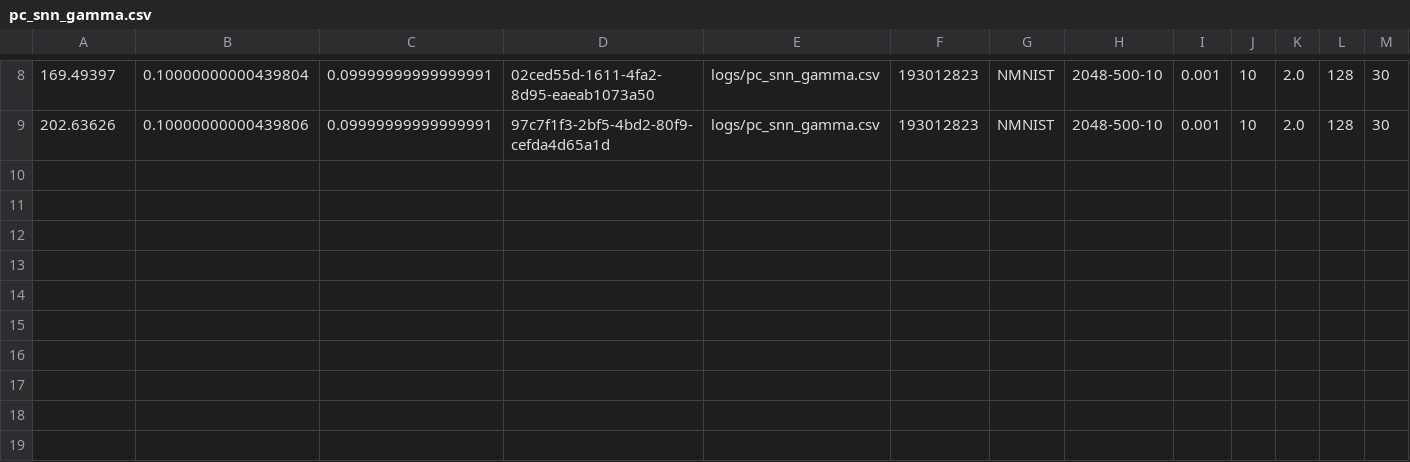
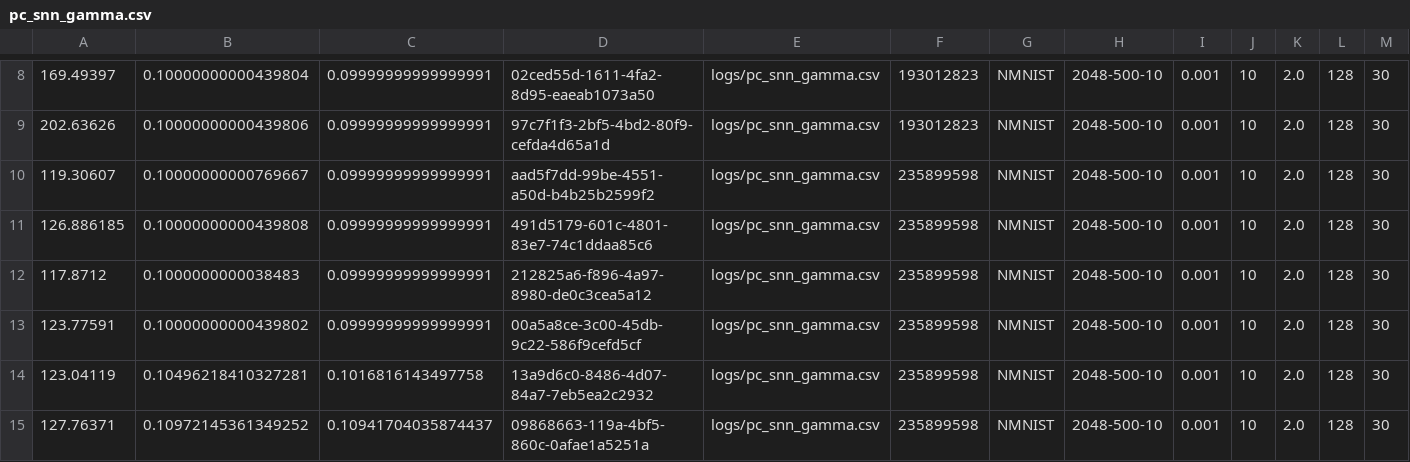
Before and after one commit to Intelligent-Microsystems-Lab/HeterogeneousQuantization, a CSV file: logs/pc_snn_gamma.csv, drawn as a sheet; only a part is shown, gaps mark what is left out; rows hold the shown columns only; the diff names each change by its address in the sheet, - before the commit and + after, or states it on an @@ line.

```diff
--- a/logs/pc_snn_gamma.csv
+++ b/logs/pc_snn_gamma.csv
+row 10: 119.30607 | 0.10000000000769667 | 0.09999999999999991 | aad5f7dd-99be-4551-a50d-b4b25b2599f2 | logs/pc_snn_gamma.csv | 235899598 | NMNIST | 2048-500-10 | 0.001 | 10 | 2.0 | 128 | 30
+row 11: 126.886185 | 0.10000000000439808 | 0.09999999999999991 | 491d5179-601c-4801-83e7-74c1ddaa85c6 | logs/pc_snn_gamma.csv | 235899598 | NMNIST | 2048-500-10 | 0.001 | 10 | 2.0 | 128 | 30
+row 12: 117.8712 | 0.1000000000038483 | 0.09999999999999991 | 212825a6-f896-4a97-8980-de0c3cea5a12 | logs/pc_snn_gamma.csv | 235899598 | NMNIST | 2048-500-10 | 0.001 | 10 | 2.0 | 128 | 30
+row 13: 123.77591 | 0.10000000000439802 | 0.09999999999999991 | 00a5a8ce-3c00-45db-9c22-586f9cefd5cf | logs/pc_snn_gamma.csv | 235899598 | NMNIST | 2048-500-10 | 0.001 | 10 | 2.0 | 128 | 30
+row 14: 123.04119 | 0.10496218410327281 | 0.1016816143497758 | 13a9d6c0-8486-4d07-84a7-7eb5ea2c2932 | logs/pc_snn_gamma.csv | 235899598 | NMNIST | 2048-500-10 | 0.001 | 10 | 2.0 | 128 | 30
+row 15: 127.76371 | 0.10972145361349252 | 0.10941704035874437 | 09868663-119a-4bf5-860c-0afae1a5251a | logs/pc_snn_gamma.csv | 235899598 | NMNIST | 2048-500-10 | 0.001 | 10 | 2.0 | 128 | 30
```
Also changed, not shown: logs/pc_snn_alpha.csv, 32 other files.
